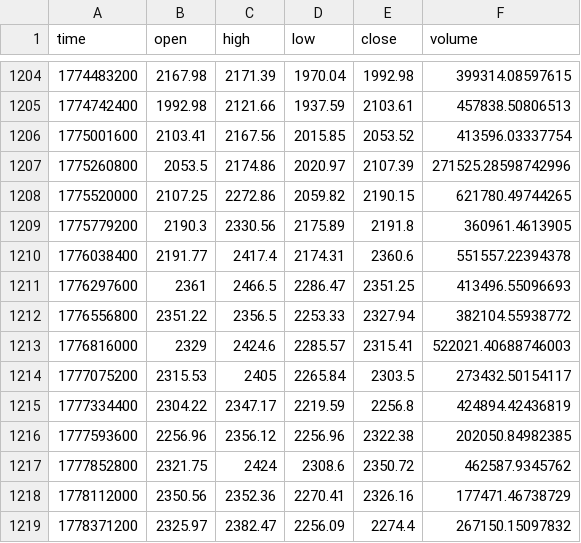
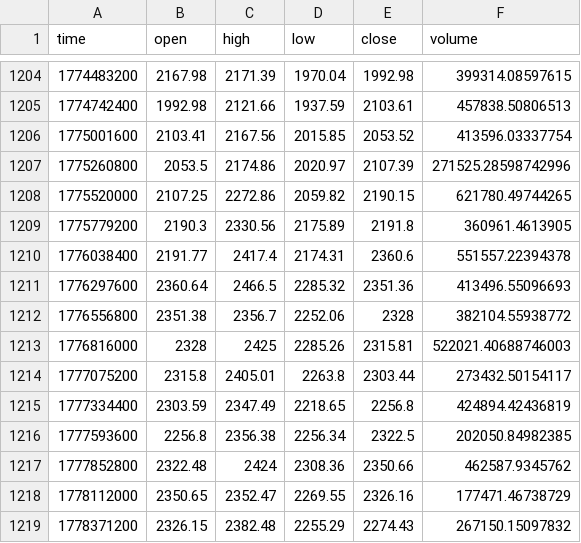
Before and after one commit to jaredbausch-ai/ctzb-data, a CSV file: data/ETH_3D.csv, drawn as a sheet; only a part is shown, gaps mark what is left out; the diff covers the shown part only.

```diff
--- a/data/ETH_3D.csv
+++ b/data/ETH_3D.csv
@@ -1210,10 +1210,10 @@ time,open,high,low,close,volume
 1776038400,2191.77,2417.4,2174.31,2360.6,551557.22394378
-1776297600,2361,2466.5,2286.47,2351.25,413496.55096693
-1776556800,2351.22,2356.5,2253.33,2327.94,382104.55938772
-1776816000,2329,2424.6,2285.57,2315.41,522021.40688746003
-1777075200,2315.53,2405,2265.84,2303.5,273432.50154117
-1777334400,2304.22,2347.17,2219.59,2256.8,424894.42436819
-1777593600,2256.96,2356.12,2256.96,2322.38,202050.84982385
-1777852800,2321.75,2424,2308.6,2350.72,462587.9345762
-1778112000,2350.56,2352.36,2270.41,2326.16,177471.46738729
-1778371200,2325.97,2382.47,2256.09,2274.4,267150.15097832
+1776297600,2360.64,2466.5,2285.32,2351.36,413496.55096693
+1776556800,2351.38,2356.7,2252.06,2328,382104.55938772
+1776816000,2328,2425,2285.26,2315.81,522021.40688746003
+1777075200,2315.8,2405.01,2263.8,2303.44,273432.50154117
+1777334400,2303.59,2347.49,2218.65,2256.8,424894.42436819
+1777593600,2256.8,2356.38,2256.34,2322.5,202050.84982385
+1777852800,2322.48,2424,2308.36,2350.66,462587.9345762
+1778112000,2350.65,2352.47,2269.55,2326.16,177471.46738729
+1778371200,2326.15,2382.48,2255.29,2274.43,267150.15097832
```
Also changed, not shown: 148 edited cells elsewhere in this file, data/ETH_1D.csv, data/ETH_2D.csv, 43 other files.
